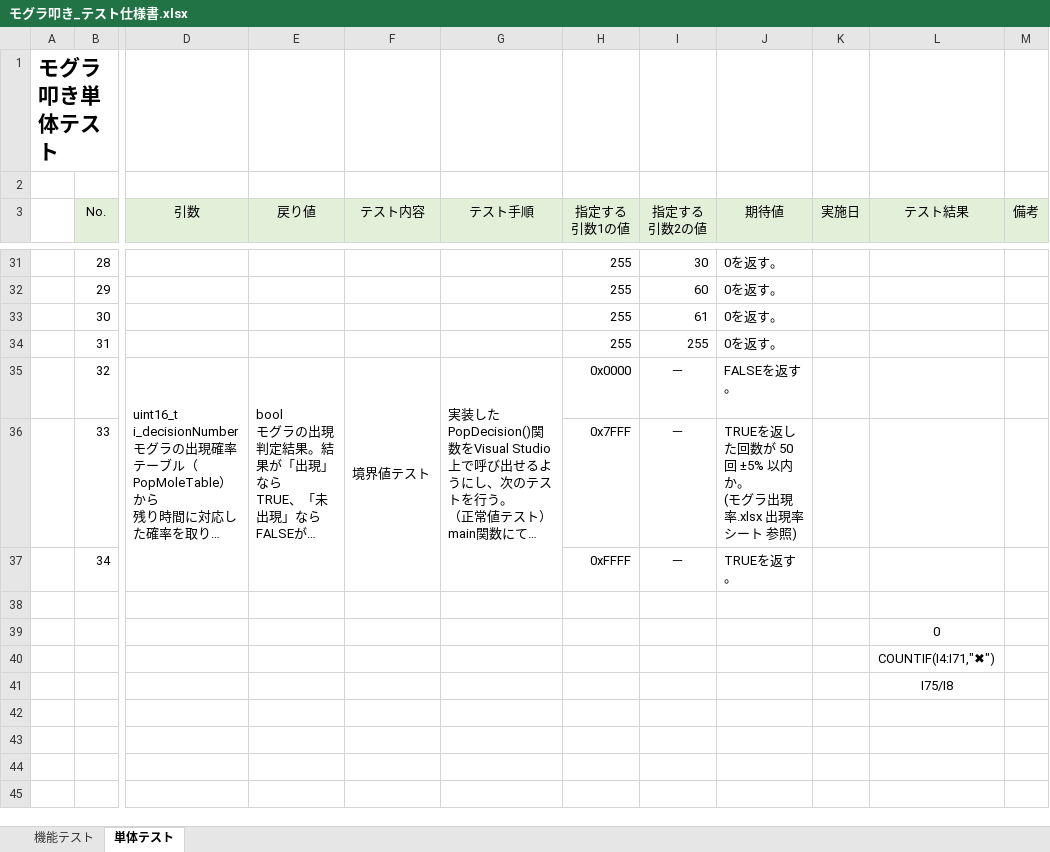
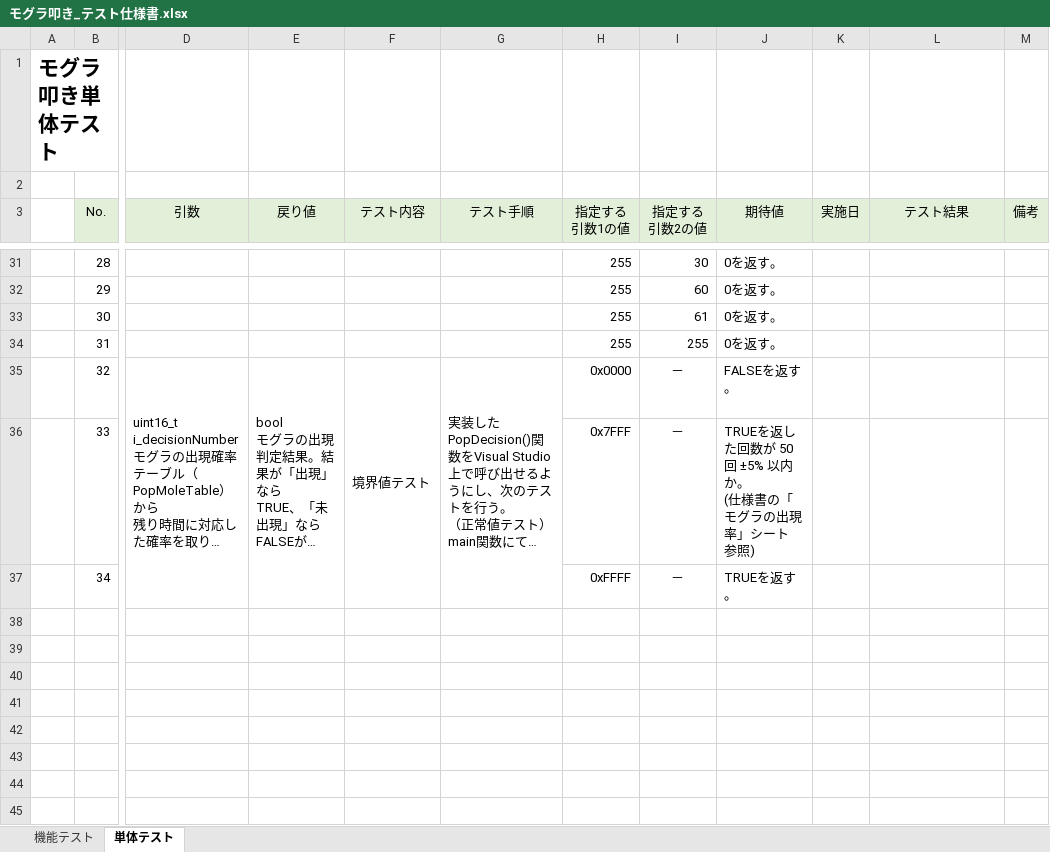
Before and after one commit to hakohumi/comp.train.whack-a-mole, an Excel workbook: 資料/設計書/モグラ叩き_テスト仕様書.xlsx, sheet 単体テスト, drawn as a sheet; only a part is shown, gaps mark what is left out; long unchanged cells end in …; values as stored, in another font and other column widths than the file's, no borders; ↵ is a line break in a cell; the diff names each change by its address in the sheet, - before the commit and + after, or states it on an @@ line.

```diff
--- a/資料/設計書/モグラ叩き_テスト仕様書.xlsx (sheet 単体テスト)
+++ b/資料/設計書/モグラ叩き_テスト仕様書.xlsx (sheet 単体テスト)
-J36 (期待値): …か。 ↵ (モグラ出現率.xlsx 出現率シート…
+J36 (期待値): …か。 ↵ (仕様書の「モグラの出現率」シート…
-L39 (テスト結果): 0
+L39 (テスト結果): (empty)
-L40 (テスト結果): COUNTIF(I4:I71,"✖")
+L40 (テスト結果): (empty)
-L41 (テスト結果): I75/I8
+L41 (テスト結果): (empty)
```
Also changed, not shown: sheet 機能テスト, 資料/仕様書/仕様書.xlsx, 資料/設計書/メモ/モグラ出現率.xlsx, 1 other file.
